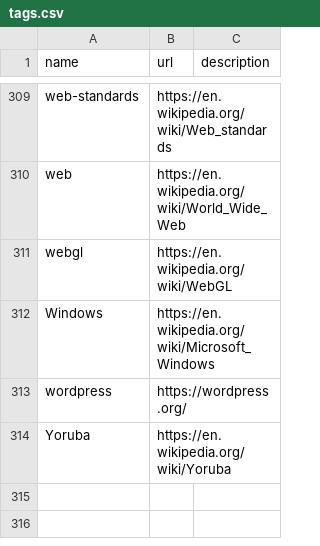
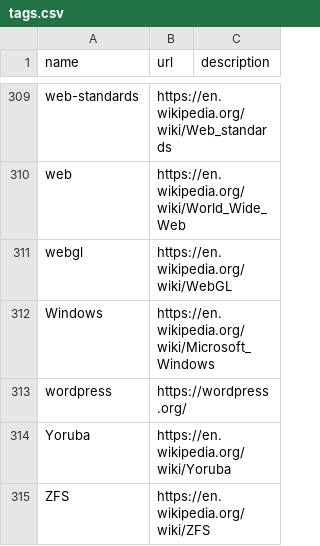
Before and after one commit to szabgab/codeandtalk.com, a CSV file: data/tags.csv, drawn as a sheet; only a part is shown, gaps mark what is left out.

```diff
--- a/data/tags.csv
+++ b/data/tags.csv
@@ -314 +314,2 @@ wordpress;https://wordpress.org/
 Yoruba;https://en.wikipedia.org/wiki/Yoruba
+ZFS;https://en.wikipedia.org/wiki/ZFS
```
Also changed, not shown: 6 other files.
